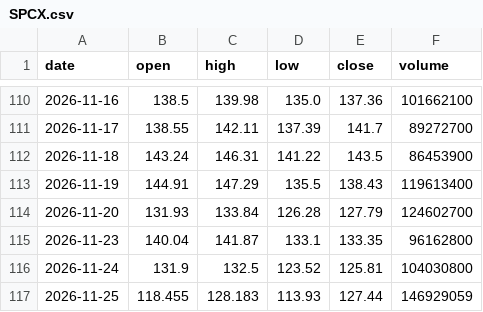
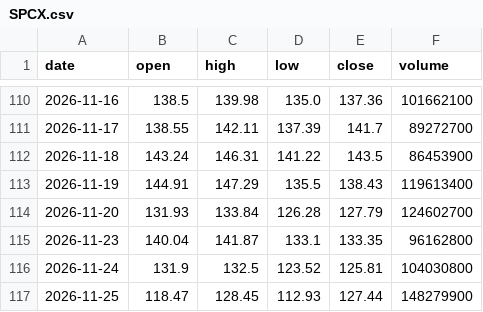
Before and after one commit to isamunaomi2000-lab/us-stock-forecast, a CSV file: data/stocks/SPCX.csv, drawn as a sheet; only a part is shown, gaps mark what is left out.

```diff
--- a/data/stocks/SPCX.csv
+++ b/data/stocks/SPCX.csv
@@ -116,2 +116,2 @@
 2026-11-24,131.9,132.5,123.52,125.81,104030800
-2026-11-25,118.455,128.183,113.93,127.44,146929059
+2026-11-25,118.47,128.45,112.93,127.44,148279900
```
Also changed, not shown: data/stocks/APA.csv, data/stocks/MCHP.csv, 5 other files.
